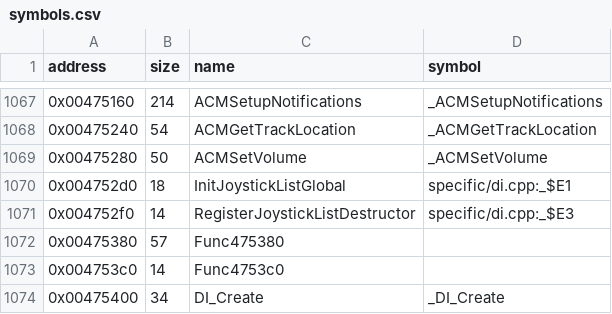
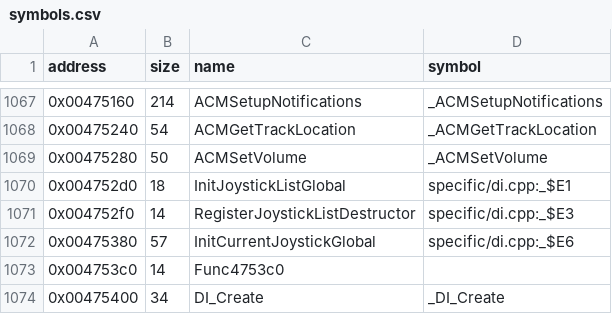
Before and after one commit to LostArtefacts/tr03, a CSV file: config/symbols.csv, drawn as a sheet; only a part is shown, gaps mark what is left out.

Commit message:
Decompile InitCurrentJoystickGlobal (0x475380)

```diff
--- a/config/symbols.csv
+++ b/config/symbols.csv
@@ -1071,3 +1071,3 @@ address,size,name,symbol
 0x004752f0,14,RegisterJoystickListDestructor,specific/di.cpp:_$E3
-0x00475380,57,Func475380,
+0x00475380,57,InitCurrentJoystickGlobal,specific/di.cpp:_$E6
 0x004753c0,14,Func4753c0,
```
Also changed, not shown: 1 other file.
